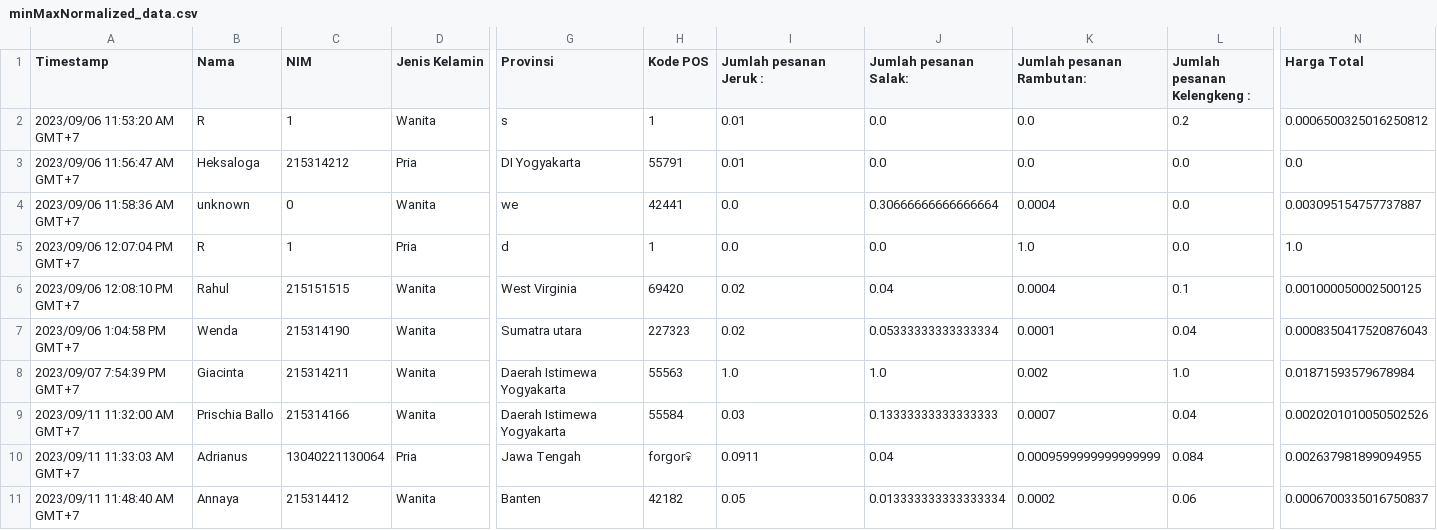
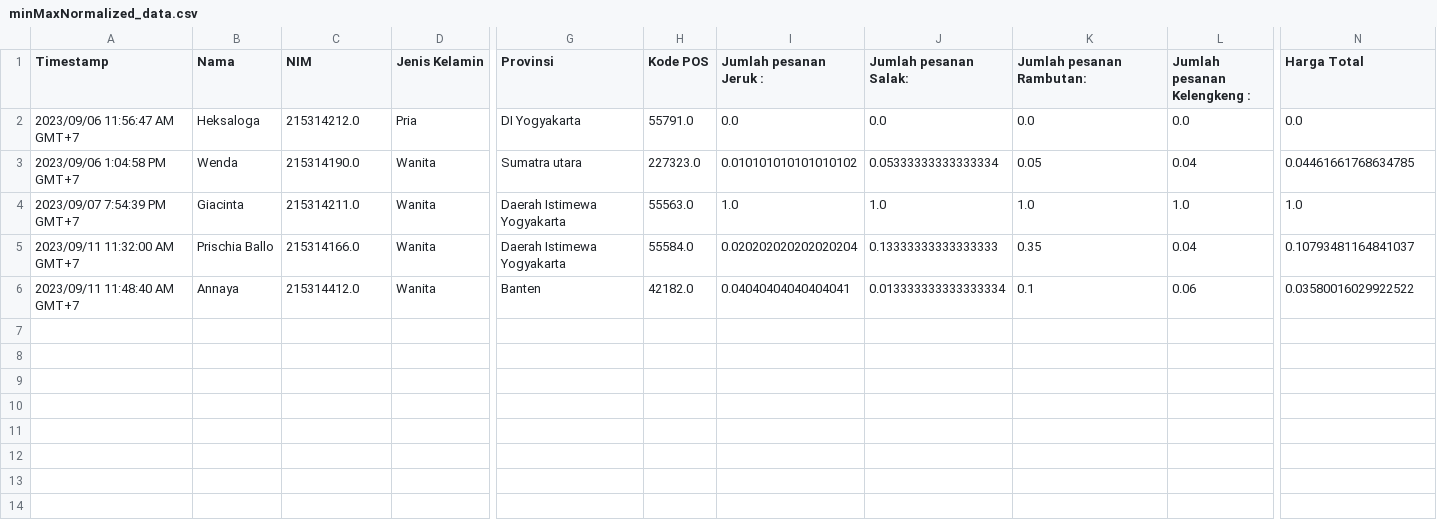
Before and after one commit to REDummy/PD, a CSV file: minMaxNormalized_data.csv, drawn as a sheet; only a part is shown, gaps mark what is left out; removed rows and columns are numbered as before the commit, all else as after; rows hold the shown columns only; the diff names each change by its address in the sheet, - before the commit and + after, or states it on an @@ line.

```diff
--- a/minMaxNormalized_data.csv
+++ b/minMaxNormalized_data.csv
-row 2: 2023/09/06 11:53:20 AM GMT+7 | R | 1 | Wanita | s | 1 | 0.01 | 0.0 | 0.0 | 0.2 | 0.0006500325016250812
-C2 (NIM): 215314212
+C2 (NIM): 215314212.0
-H2 (Kode POS): 55791
+H2 (Kode POS): 55791.0
-I2 (Jumlah pesanan Jeruk :): 0.01
+I2 (Jumlah pesanan Jeruk :): 0.0
-row 4: 2023/09/06 11:58:36 AM GMT+7 | unknown | 0 | Wanita | we | 42441 | 0.0 | 0.30666666666666664 | 0.0004 | 0.0 | 0.003095154757737887
-row 5: 2023/09/06 12:07:04 PM GMT+7 | R | 1 | Pria | d | 1 | 0.0 | 0.0 | 1.0 | 0.0 | 1.0
-row 6: 2023/09/06 12:08:10 PM GMT+7 | Rahul | 215151515 | Wanita | West Virginia | 69420 | 0.02 | 0.04 | 0.0004 | 0.1 | 0.001000050002500125
-C3 (NIM): 215314190
+C3 (NIM): 215314190.0
-H3 (Kode POS): 227323
+H3 (Kode POS): 227323.0
-I3 (Jumlah pesanan Jeruk :): 0.02
+I3 (Jumlah pesanan Jeruk :): 0.010101010101010102
-K3 (Jumlah pesanan Rambutan:): 0.0001
+K3 (Jumlah pesanan Rambutan:): 0.05
-N3 (Harga Total): 0.0008350417520876043
+N3 (Harga Total): 0.04461661768634785
-C4 (NIM): 215314211
+C4 (NIM): 215314211.0
-H4 (Kode POS): 55563
+H4 (Kode POS): 55563.0
-K4 (Jumlah pesanan Rambutan:): 0.002
+K4 (Jumlah pesanan Rambutan:): 1.0
-N4 (Harga Total): 0.01871593579678984
+N4 (Harga Total): 1.0
-C5 (NIM): 215314166
+C5 (NIM): 215314166.0
-H5 (Kode POS): 55584
+H5 (Kode POS): 55584.0
-I5 (Jumlah pesanan Jeruk :): 0.03
+I5 (Jumlah pesanan Jeruk :): 0.020202020202020204
-K5 (Jumlah pesanan Rambutan:): 0.0007
+K5 (Jumlah pesanan Rambutan:): 0.35
-N5 (Harga Total): 0.0020201010050502526
+N5 (Harga Total): 0.10793481164841037
-row 10: 2023/09/11 11:33:03 AM GMT+7 | Adrianus | 13040221130064 | Pria | Jawa Tengah | forgor💀 | 0.0911 | 0.04 | 0.0009599999999999999 | 0.084 | 0.002637981899094955
-C6 (NIM): 215314412
+C6 (NIM): 215314412.0
-H6 (Kode POS): 42182
+H6 (Kode POS): 42182.0
-I6 (Jumlah pesanan Jeruk :): 0.05
+I6 (Jumlah pesanan Jeruk :): 0.04040404040404041
-K6 (Jumlah pesanan Rambutan:): 0.0002
+K6 (Jumlah pesanan Rambutan:): 0.1
-N6 (Harga Total): 0.0006700335016750837
+N6 (Harga Total): 0.03580016029922522
```
Also changed, not shown: zScoreNormalized_data.csv, 1 other file.
